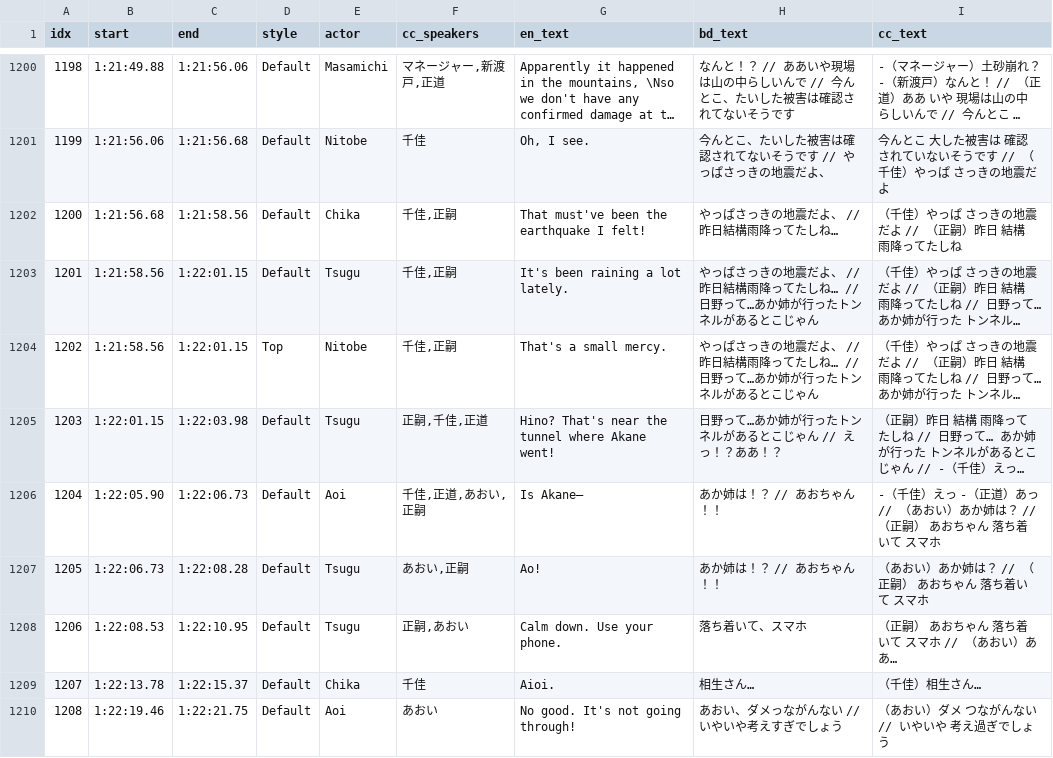
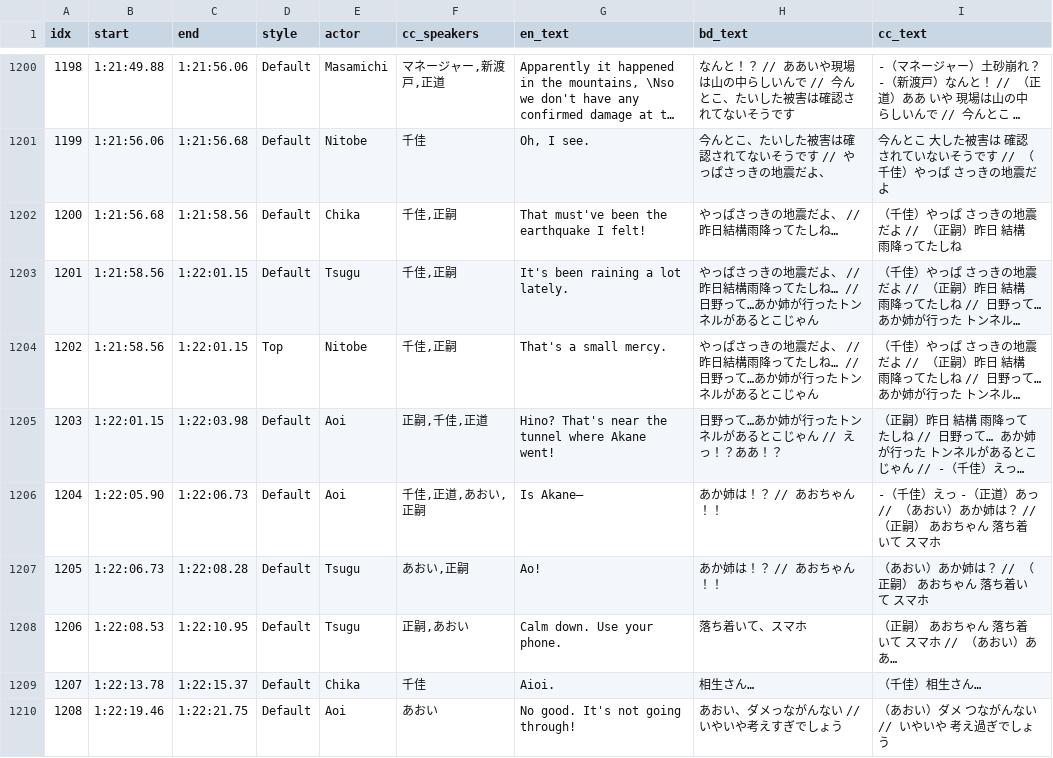
Before and after one commit to Senki3567/Sora-no-Aosa-wo-Shiru-Hito-yo, a TSV file: thoai_full_alignment.tsv, drawn as a sheet; only a part is shown, gaps mark what is left out; long unchanged cells end in …; the diff names each change by its address in the sheet, - before the commit and + after, or states it on an @@ line.

Commit message:
fix: correct dialogue attribution and add review tags
- Update character attribution for dialogue line 1203 in subtitle and alignment files.
- Add "CHECK_ACTOR" notes to ambiguous dialogue in Vietnamese subtitle.

```diff
--- a/thoai_full_alignment.tsv
+++ b/thoai_full_alignment.tsv
-E1205 (actor): Tsugu
+E1205 (actor): Aoi
```
Also changed, not shown: 2 other files.
